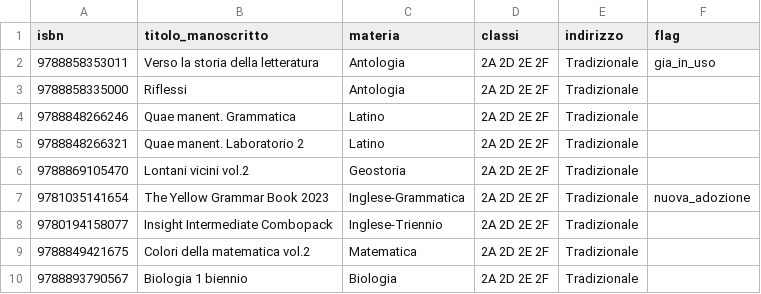
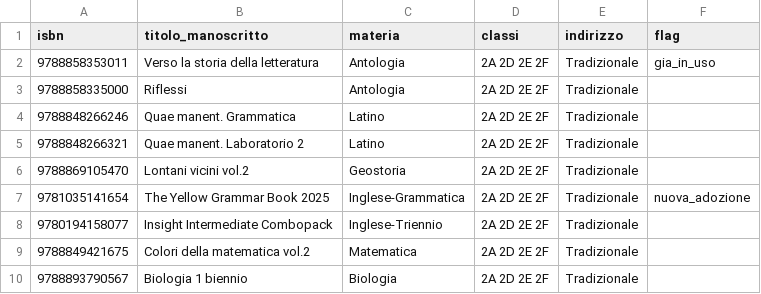
Before and after one commit to andrea-does-it/mercatino-da-vinci-tv, a CSV file: docs/import_libri/2026/libri_2026.csv, drawn as a sheet; only a part is shown.

Commit message:
Conferma edizione 2025 di The Yellow Grammar Book nelle liste 2026

```diff
--- a/docs/import_libri/2026/libri_2026.csv
+++ b/docs/import_libri/2026/libri_2026.csv
@@ -6,3 +6,3 @@ isbn;titolo_manoscritto;materia;classi;indirizzo;flag
 9788869105470;Lontani vicini vol.2;Geostoria;2A 2D 2E 2F;Tradizionale;
-9781035141654;The Yellow Grammar Book 2023;Inglese-Grammatica;2A 2D 2E 2F;Tradizionale;nuova_adozione
+9781035141654;The Yellow Grammar Book 2025;Inglese-Grammatica;2A 2D 2E 2F;Tradizionale;nuova_adozione
 9780194158077;Insight Intermediate Combopack;Inglese-Triennio;2A 2D 2E 2F;Tradizionale;
```
Also changed, not shown: docs/import_libri/2026/libri_2026_arricchito.csv, 5 other files.
